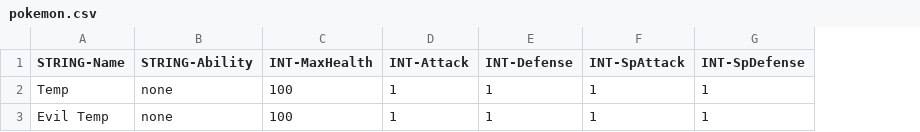
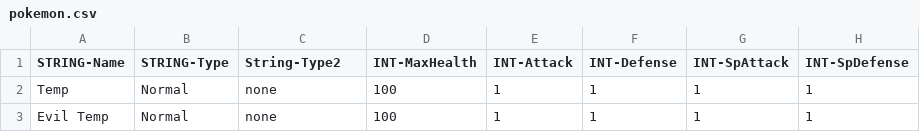
Before and after one commit to Legrand-III/pkmnBattle, a CSV file: out/res/pokemon.csv, drawn as a sheet; only a part is shown; addresses are those after the commit; the diff names each change by its address in the sheet, - before the commit and + after, or states it on an @@ line.

```diff
--- a/out/res/pokemon.csv
+++ b/out/res/pokemon.csv
+column B (STRING-Type), rows 2-3: Normal | Normal
-C1: STRING-Ability
+C1: String-Type2
```
Also changed, not shown: out/res/moves.csv, 15 other files.
